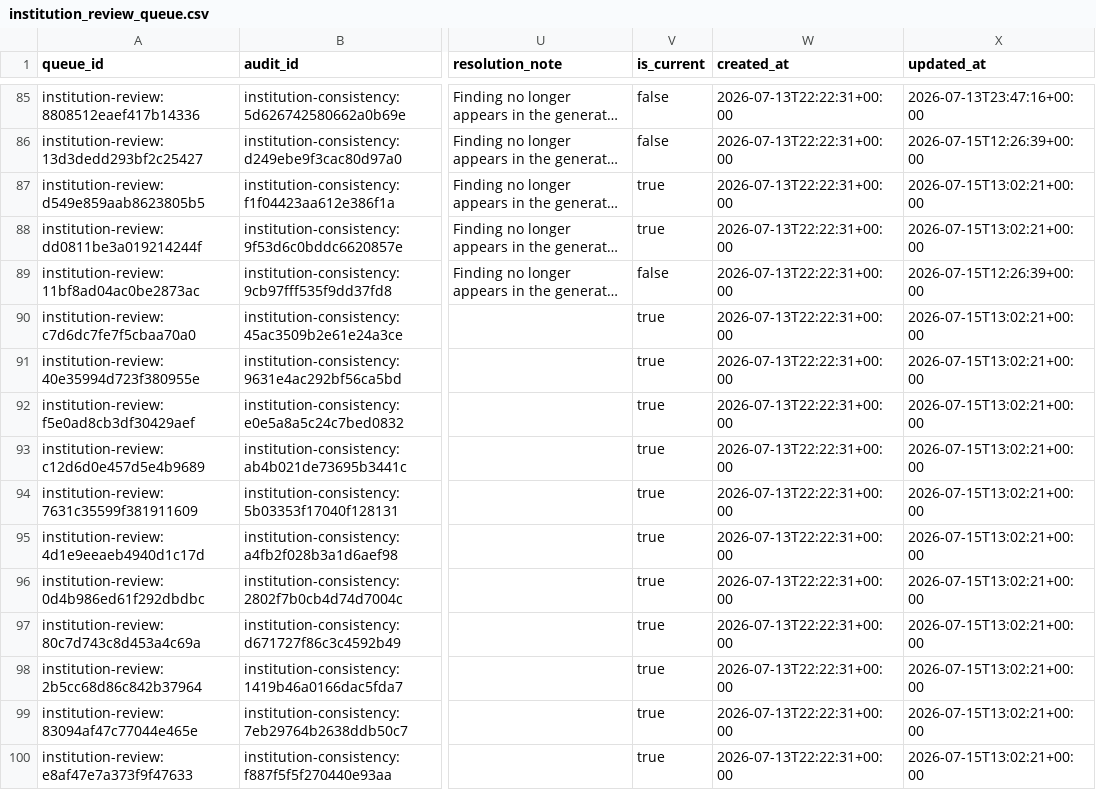
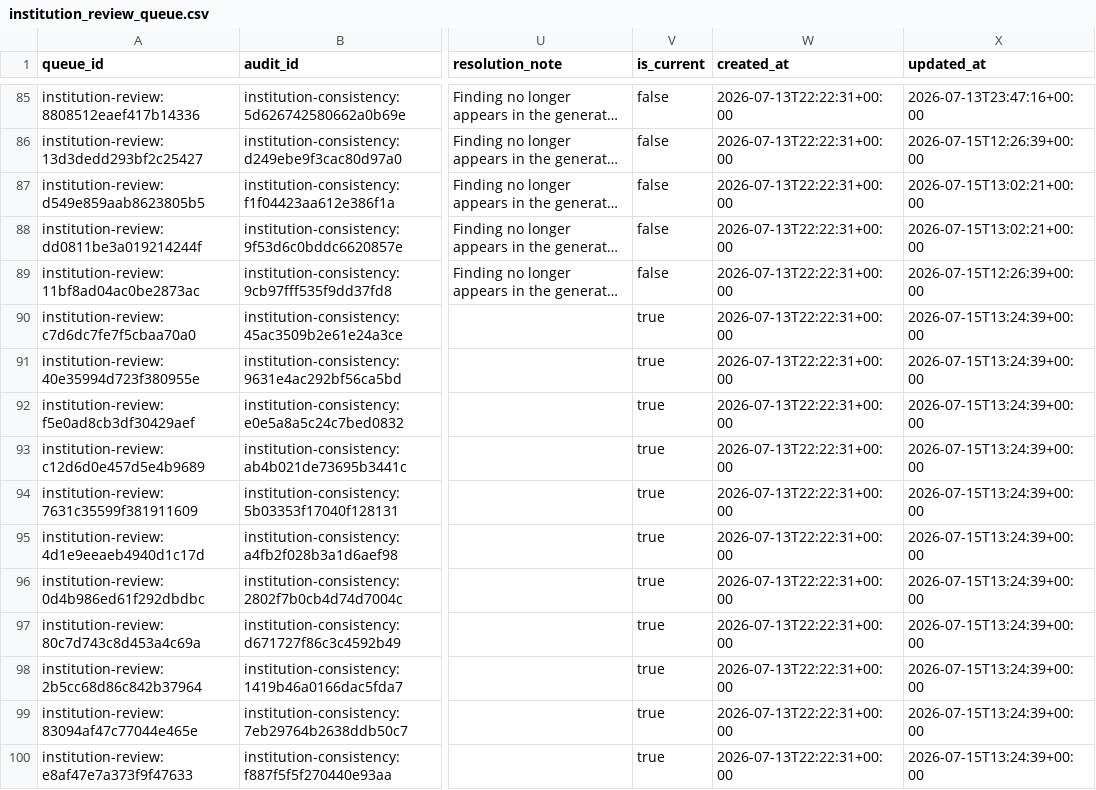
Before and after one commit to meiling-fdu/synthetic-image-research-map, a CSV file: data/curated/institution_review_queue.csv, drawn as a sheet; only a part is shown, gaps mark what is left out; long unchanged cells end in …; the diff covers the shown part only; the diff names each change by its address in the sheet, - before the commit and + after, or states it on an @@ line.

```diff
--- a/data/curated/institution_review_queue.csv
+++ b/data/curated/institution_review_queue.csv
-V87:V88 (is_current): true
+V87:V88 (is_current): false
-X90:X100 (updated_at): 2026-07-15T13:02:21+00:00
+X90:X100 (updated_at): 2026-07-15T13:24:39+00:00
```
Also changed, not shown: 1 added row and 116 edited cells elsewhere in this file, data/curated/author_institution_mappings.csv, data/curated/institution_aliases.csv, 2 other files.
